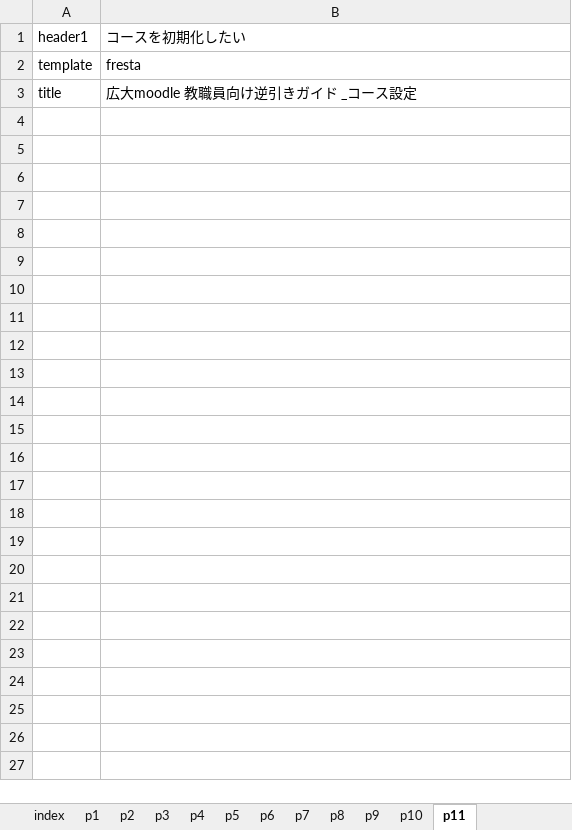
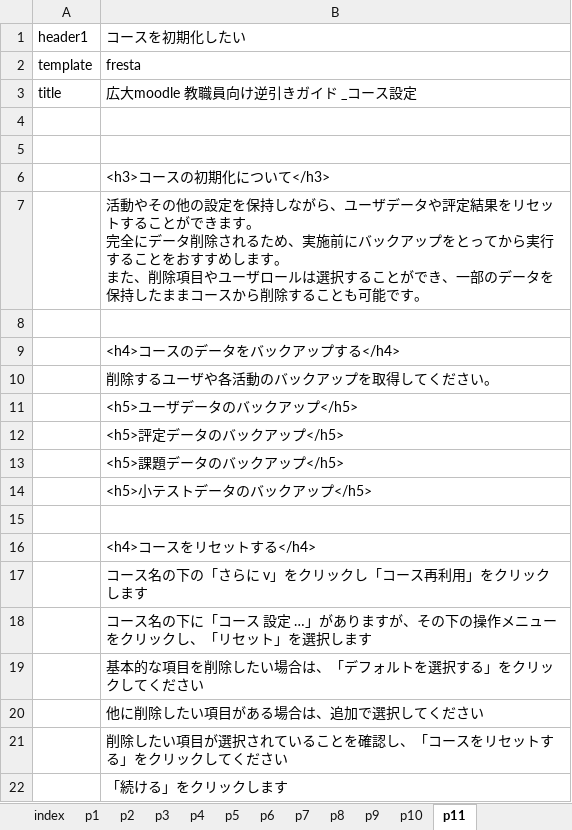
Before and after one commit to imc-lms-adm/support-vle-man, an Excel workbook: revref_course.xlsx, sheet p11, drawn as a sheet; values as stored, in another font and other column widths than the file's, no borders; ↵ is a line break in a cell; the diff names each change by its address in the sheet, - before the commit and + after, or states it on an @@ line.

```diff
--- a/revref_course.xlsx (sheet p11)
+++ b/revref_course.xlsx (sheet p11)
+row 4: (empty)
+row 5: (empty)
+row 6:  | <h3>コースの初期化について</h3>
+row 7:  | 活動やその他の設定を保持しながら、ユーザデータや評定結果をリセットすることができます。 ↵ 完全にデータ削除されるため、実施前にバックアップをとってから実行することをおすすめします。 ↵ また、削除項目やユーザロールは選択することができ、一部のデータを保持したままコースから削除することも可能です。
+row 8: (empty)
+row 9:  | <h4>コースのデータをバックアップする</h4>
+row 10:  | 削除するユーザや各活動のバックアップを取得してください。
+row 11:  | <h5>ユーザデータのバックアップ</h5>
+row 12:  | <h5>評定データのバックアップ</h5>
+row 13:  | <h5>課題データのバックアップ</h5>
+row 14:  | <h5>小テストデータのバックアップ</h5>
+row 15: (empty)
+row 16:  | <h4>コースをリセットする</h4>
+row 17:  | コース名の下の「さらに v」をクリックし「コース再利用」をクリックします
+row 18:  | コース名の下に「コース 設定 …」がありますが、その下の操作メニューをクリックし、「リセット」を選択します
+row 19:  | 基本的な項目を削除したい場合は、「デフォルトを選択する」をクリックしてください
+row 20:  | 他に削除したい項目がある場合は、追加で選択してください
+row 21:  | 削除したい項目が選択されていることを確認し、「コースをリセットする」をクリックしてください
+row 22:  | 「続ける」をクリックします
```
Also changed, not shown: sheet p10, sheet p9, sheet p8, sheet p6, sheet p5.
